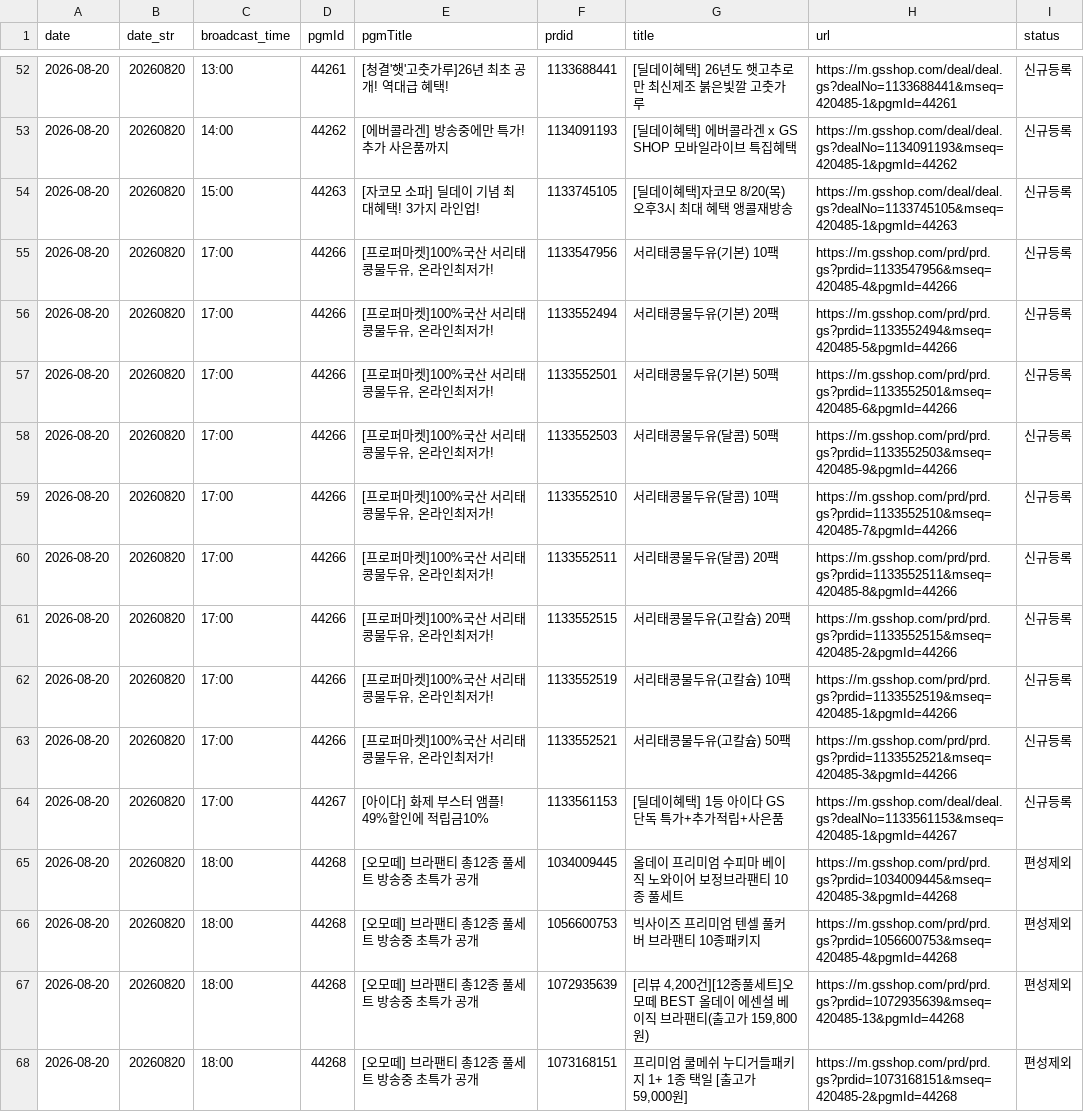
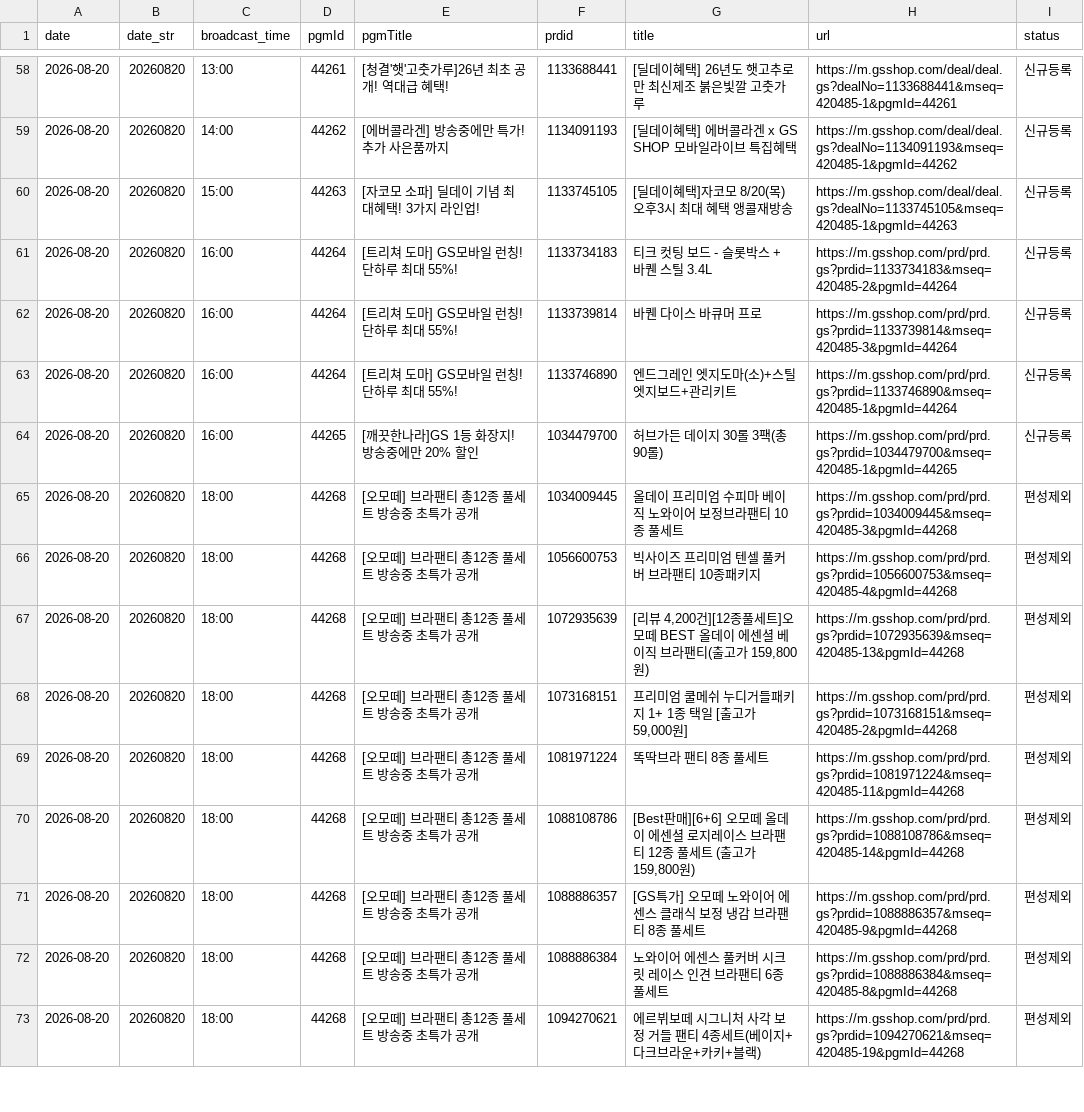
Before and after one commit to poodingcake-hue/GSMOBILE, a CSV file: web-app/public/data/mlive.csv, drawn as a sheet; only a part is shown, gaps mark what is left out; the shorter side is filled out with more unchanged rows; the diff covers the shown part only.

```diff
--- a/web-app/public/data/mlive.csv
+++ b/web-app/public/data/mlive.csv
@@ -54,12 +60,6 @@
 2026-08-20,20260820,15:00,44263,[자코모 소파] 딜데이 기념 최대혜택! 3가지 라인업!,1133745105,[딜데이혜택]자코모 8/20(목) 오후3시 최대 혜택 앵콜재방송,https://m.gsshop.com/deal/deal.gs?dealNo=1133745105&mseq=420485-1&pgmId=44263,신규등록
-2026-08-20,20260820,17:00,44266,"[프로퍼마켓]100%국산 서리태콩물두유, 온라인최저가!",1133547956,서리태콩물두유(기본) 10팩,https://m.gsshop.com/prd/prd.gs?prdid=1133547956&mseq=420485-4&pgmId=44266,신규등록
-2026-08-20,20260820,17:00,44266,"[프로퍼마켓]100%국산 서리태콩물두유, 온라인최저가!",1133552494,서리태콩물두유(기본) 20팩,https://m.gsshop.com/prd/prd.gs?prdid=1133552494&mseq=420485-5&pgmId=44266,신규등록
-2026-08-20,20260820,17:00,44266,"[프로퍼마켓]100%국산 서리태콩물두유, 온라인최저가!",1133552501,서리태콩물두유(기본) 50팩,https://m.gsshop.com/prd/prd.gs?prdid=1133552501&mseq=420485-6&pgmId=44266,신규등록
-2026-08-20,20260820,17:00,44266,"[프로퍼마켓]100%국산 서리태콩물두유, 온라인최저가!",1133552503,서리태콩물두유(달콤) 50팩,https://m.gsshop.com/prd/prd.gs?prdid=1133552503&mseq=420485-9&pgmId=44266,신규등록
-2026-08-20,20260820,17:00,44266,"[프로퍼마켓]100%국산 서리태콩물두유, 온라인최저가!",1133552510,서리태콩물두유(달콤) 10팩,https://m.gsshop.com/prd/prd.gs?prdid=1133552510&mseq=420485-7&pgmId=44266,신규등록
-2026-08-20,20260820,17:00,44266,"[프로퍼마켓]100%국산 서리태콩물두유, 온라인최저가!",1133552511,서리태콩물두유(달콤) 20팩,https://m.gsshop.com/prd/prd.gs?prdid=1133552511&mseq=420485-8&pgmId=44266,신규등록
-2026-08-20,20260820,17:00,44266,"[프로퍼마켓]100%국산 서리태콩물두유, 온라인최저가!",1133552515,서리태콩물두유(고칼슘) 20팩,https://m.gsshop.com/prd/prd.gs?prdid=1133552515&mseq=420485-2&pgmId=44266,신규등록
-2026-08-20,20260820,17:00,44266,"[프로퍼마켓]100%국산 서리태콩물두유, 온라인최저가!",1133552519,서리태콩물두유(고칼슘) 10팩,https://m.gsshop.com/prd/prd.gs?prdid=1133552519&mseq=420485-1&pgmId=44266,신규등록
-2026-08-20,20260820,17:00,44266,"[프로퍼마켓]100%국산 서리태콩물두유, 온라인최저가!",1133552521,서리태콩물두유(고칼슘) 50팩,https://m.gsshop.com/prd/prd.gs?prdid=1133552521&mseq=420485-3&pgmId=44266,신규등록
-2026-08-20,20260820,17:00,44267,[아이다] 화제 부스터 앰플! 49%할인에 적립금10%,1133561153,[딜데이혜택] 1등 아이다 GS 단독 특가+추가적립+사은품,https://m.gsshop.com/deal/deal.gs?dealNo=1133561153&mseq=420485-1&pgmId=44267,신규등록
+2026-08-20,20260820,16:00,44264,[트리쳐 도마] GS모바일 런칭! 단하루 최대 55%!,1133734183,티크 컷팅 보드 - 슬롯박스 + 바퀜 스틸 3.4L,https://m.gsshop.com/prd/prd.gs?prdid=1133734183&mseq=420485-2&pgmId=44264,신규등록
+2026-08-20,20260820,16:00,44264,[트리쳐 도마] GS모바일 런칭! 단하루 최대 55%!,1133739814,바퀜 다이스 바큐머 프로,https://m.gsshop.com/prd/prd.gs?prdid=1133739814&mseq=420485-3&pgmId=44264,신규등록
+2026-08-20,20260820,16:00,44264,[트리쳐 도마] GS모바일 런칭! 단하루 최대 55%!,1133746890,엔드그레인 엣지도마(소)+스틸엣지보드+관리키트,https://m.gsshop.com/prd/prd.gs?prdid=1133746890&mseq=420485-1&pgmId=44264,신규등록
+2026-08-20,20260820,16:00,44265,[깨끗한나라]GS 1등 화장지! 방송중에만 20% 할인,1034479700,허브가든 데이지 30롤 3팩(총90롤),https://m.gsshop.com/prd/prd.gs?prdid=1034479700&mseq=420485-1&pgmId=44265,신규등록
 2026-08-20,20260820,18:00,44268,[오모떼] 브라팬티 총12종 풀세트 방송중 초특가 공개,1034009445,올데이 프리미엄 수피마 베이직 노와이어 보정브라팬티 10종 풀세트,https://m.gsshop.com/prd/prd.gs?prdid=1034009445&mseq=420485-3&pgmId=44268,편성제외
```
Also changed, not shown: 6 added rows and 20 edited cells elsewhere in this file.
